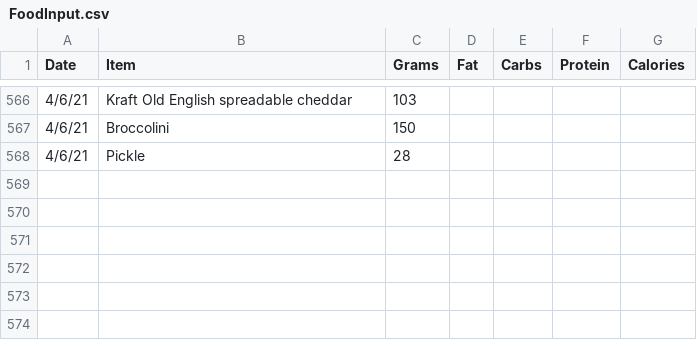
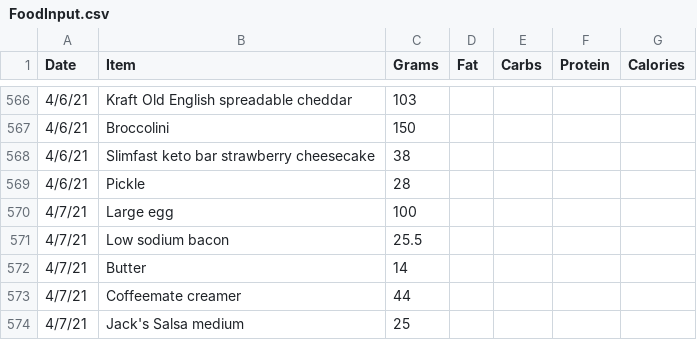
Before and after one commit to tbcombs/Food, a CSV file: FoodInput.csv, drawn as a sheet; only a part is shown, gaps mark what is left out; the diff names each change by its address in the sheet, - before the commit and + after, or states it on an @@ line.

Commit message:
Update FoodInput.csv

```diff
--- a/FoodInput.csv
+++ b/FoodInput.csv
+row 568: 4/6/21 | Slimfast keto bar strawberry cheesecake | 38
+row 570: 4/7/21 | Large egg | 100
+row 571: 4/7/21 | Low sodium bacon | 25.5
+row 572: 4/7/21 | Butter | 14
+row 573: 4/7/21 | Coffeemate creamer | 44
+row 574: 4/7/21 | Jack's Salsa medium | 25
```
